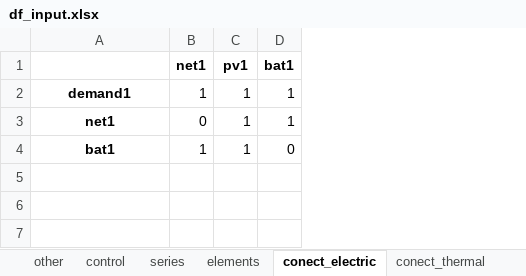
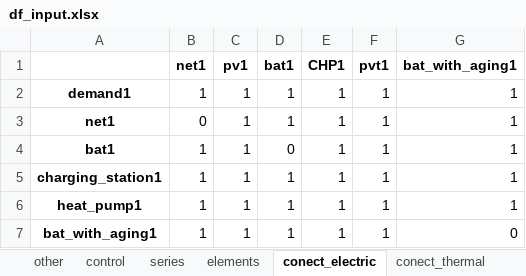
Before and after one commit to christianLeomil/masterthesis, an Excel workbook: input/df_input.xlsx, sheet conect_electric, drawn as a sheet; values as stored, in another font and other column widths than the file's, no borders; the diff names each change by its address in the sheet, - before the commit and + after, or states it on an @@ line.

Commit message:
charging station updated

```diff
--- a/input/df_input.xlsx (sheet conect_electric)
+++ b/input/df_input.xlsx (sheet conect_electric)
+column E (CHP1), rows 2-4: all 1
+column F (pvt1), rows 2-4: all 1
+column G (bat_with_aging1), rows 2-4: all 1
+row 5: charging_station1 | 1 | 1 | 1 | 1 | 1 | 1
+row 6: heat_pump1 | 1 | 1 | 1 | 1 | 1 | 1
+row 7: bat_with_aging1 | 1 | 1 | 1 | 1 | 1 | 0
```
Also changed, not shown: sheet series, sheet mix charging curves, sheet conect_thermal, sheet elements, sheet control, output/emission_analysis.xlsx, output/financial_analysis.xlsx, 21 other files.
